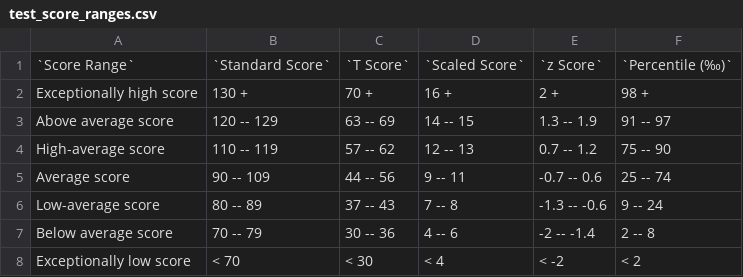
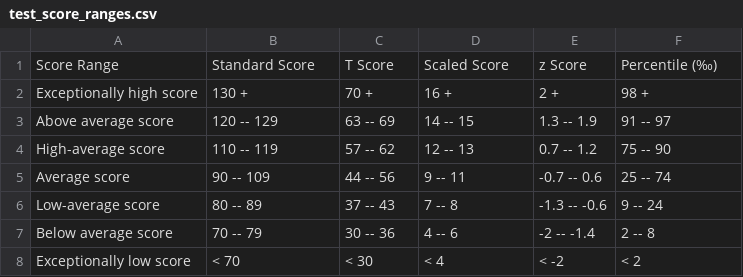
Before and after one commit to brainworkup/bwu, a CSV file: inst/rmarkdown/templates/npsych_report_adult/skeleton/test_score_ranges.csv, drawn as a sheet.

```diff
--- a/inst/rmarkdown/templates/npsych_report_adult/skeleton/test_score_ranges.csv
+++ b/inst/rmarkdown/templates/npsych_report_adult/skeleton/test_score_ranges.csv
@@ -1,2 +1,2 @@
-`Score Range`,`Standard Score`,`T Score`,`Scaled Score`,`z Score`,`Percentile (‰)`
+Score Range,Standard Score,T Score,Scaled Score,z Score,Percentile (‰)
 Exceptionally high score ,       130 +        ,       70 +        ,       16 +       ,        2 +        ,        98 +
```
Also changed, not shown: inst/rmarkdown/templates/npsych_report_child/skeleton/test_score_ranges.csv, 1 other file.
